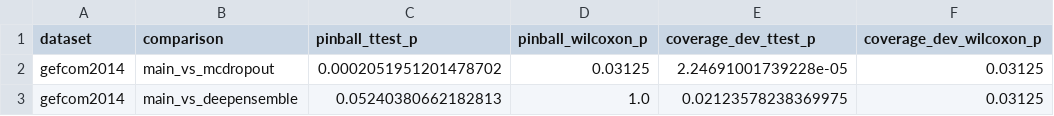
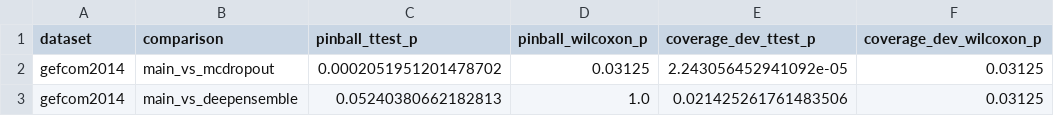
Before and after one commit to lengocmam/uncertainty-xai_VietNam, a CSV file: results/tables/significance_method_comparison_gefcom2014.csv, drawn as a sheet.

```diff
--- a/results/tables/significance_method_comparison_gefcom2014.csv
+++ b/results/tables/significance_method_comparison_gefcom2014.csv
@@ -1,3 +1,3 @@
 dataset,comparison,pinball_ttest_p,pinball_wilcoxon_p,coverage_dev_ttest_p,coverage_dev_wilcoxon_p
-gefcom2014,main_vs_mcdropout,0.0002051951201478702,0.03125,2.24691001739228e-05,0.03125
-gefcom2014,main_vs_deepensemble,0.05240380662182813,1.0,0.02123578238369975,0.03125
+gefcom2014,main_vs_mcdropout,0.0002051951201478702,0.03125,2.243056452941092e-05,0.03125
+gefcom2014,main_vs_deepensemble,0.05240380662182813,1.0,0.021425261761483506,0.03125
```
Also changed, not shown: results/tables/multiseed_method_comparison_gefcom2014.csv, results/tables/multiseed_method_comparison_opsd.csv, 10 other files.
